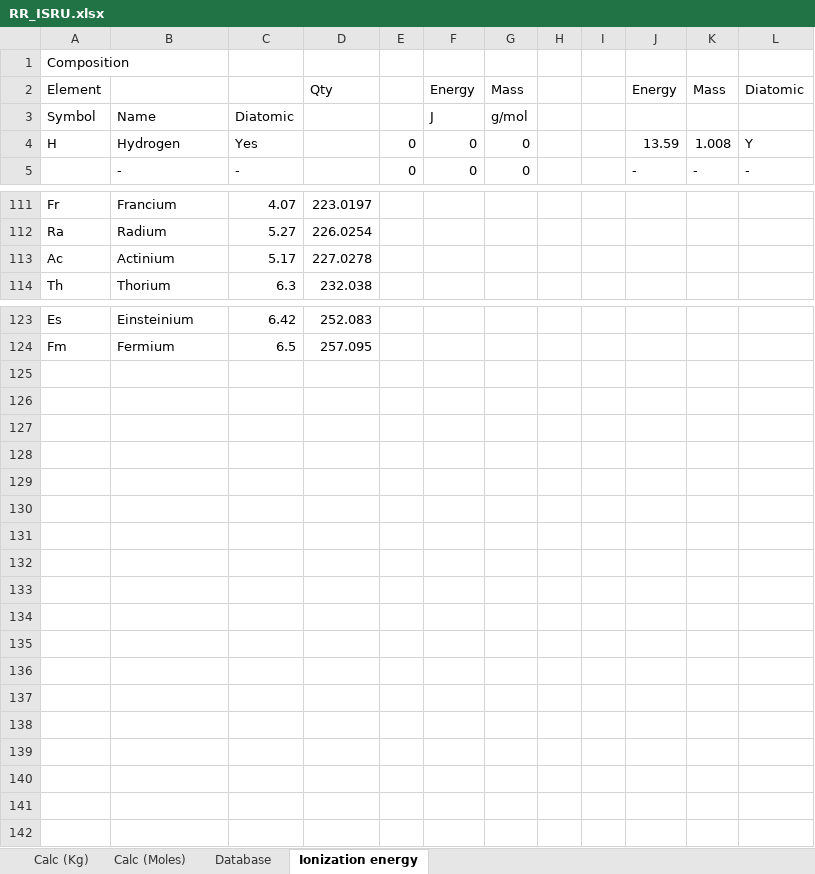
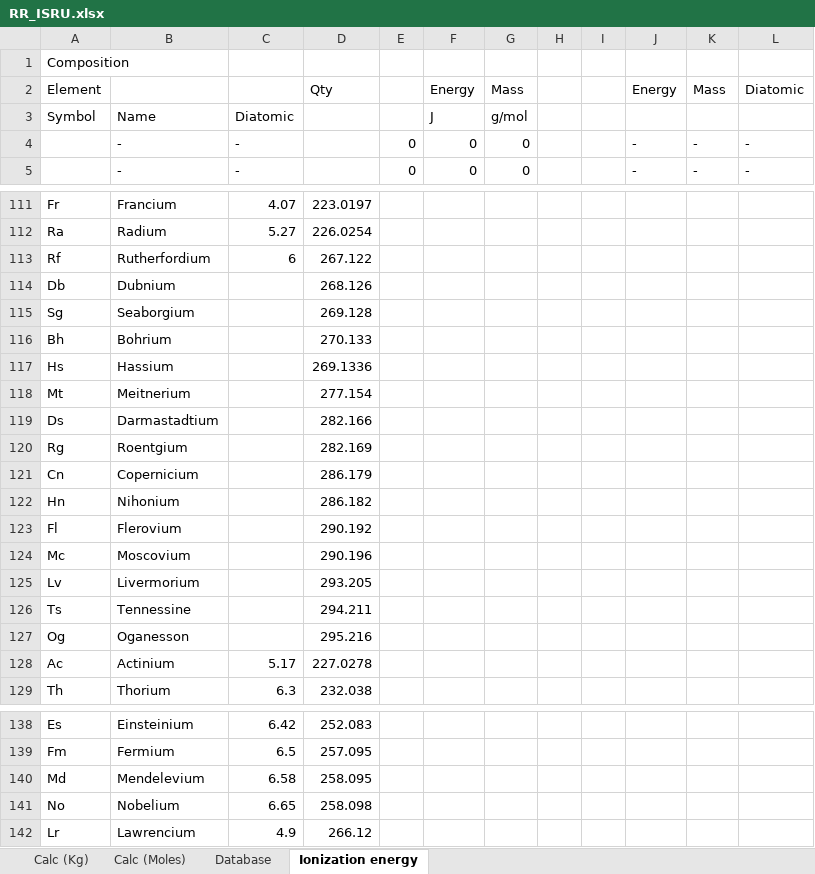
Before and after one commit to JadeOfMaar/RationalResources, an Excel workbook: RR_ISRU.xlsx, sheet Ionization energy, drawn as a sheet; only a part is shown, gaps mark what is left out; values as stored, in another font and other column widths than the file's, no cell formats; removed rows and columns are numbered as before the commit, all else as after; the diff covers the shown part only; the diff names each change by its address in the sheet, - before the commit and + after, or states it on an @@ line.

```diff
--- a/RR_ISRU.xlsx (sheet Ionization energy)
+++ b/RR_ISRU.xlsx (sheet Ionization energy)
-row 4: H | Hydrogen | Yes |  | 0 | 0 | 0 |  |  | 13.59 | 1.008 | Y
+row 4:  | - | - |  | 0 | 0 | 0 |  |  | - | - | -
+row 113: Rf | Rutherfordium | 6 | 267.122
+row 114: Db | Dubnium |  | 268.126
+row 115: Sg | Seaborgium |  | 269.128
+row 116: Bh | Bohrium |  | 270.133
+row 117: Hs | Hassium |  | 269.1336
+row 118: Mt | Meitnerium |  | 277.154
+row 119: Ds | Darmastadtium |  | 282.166
+row 120: Rg | Roentgium |  | 282.169
+row 121: Cn | Copernicium |  | 286.179
+row 122: Hn | Nihonium |  | 286.182
+row 123: Fl | Flerovium |  | 290.192
+row 124: Mc | Moscovium |  | 290.196
+row 125: Lv | Livermorium |  | 293.205
+row 126: Ts | Tennessine |  | 294.211
+row 127: Og | Oganesson |  | 295.216
+row 140: Md | Mendelevium | 6.58 | 258.095
+row 141: No | Nobelium | 6.65 | 258.098
+row 142: Lr | Lawrencium | 4.9 | 266.12
```
Also changed, not shown: 2 edited cells elsewhere in this sheet, sheet Database, sheet Calc (Moles), sheet Calc (Kg), cell formats, formulas that keep their value, RR_fuelflow.xlsx.
